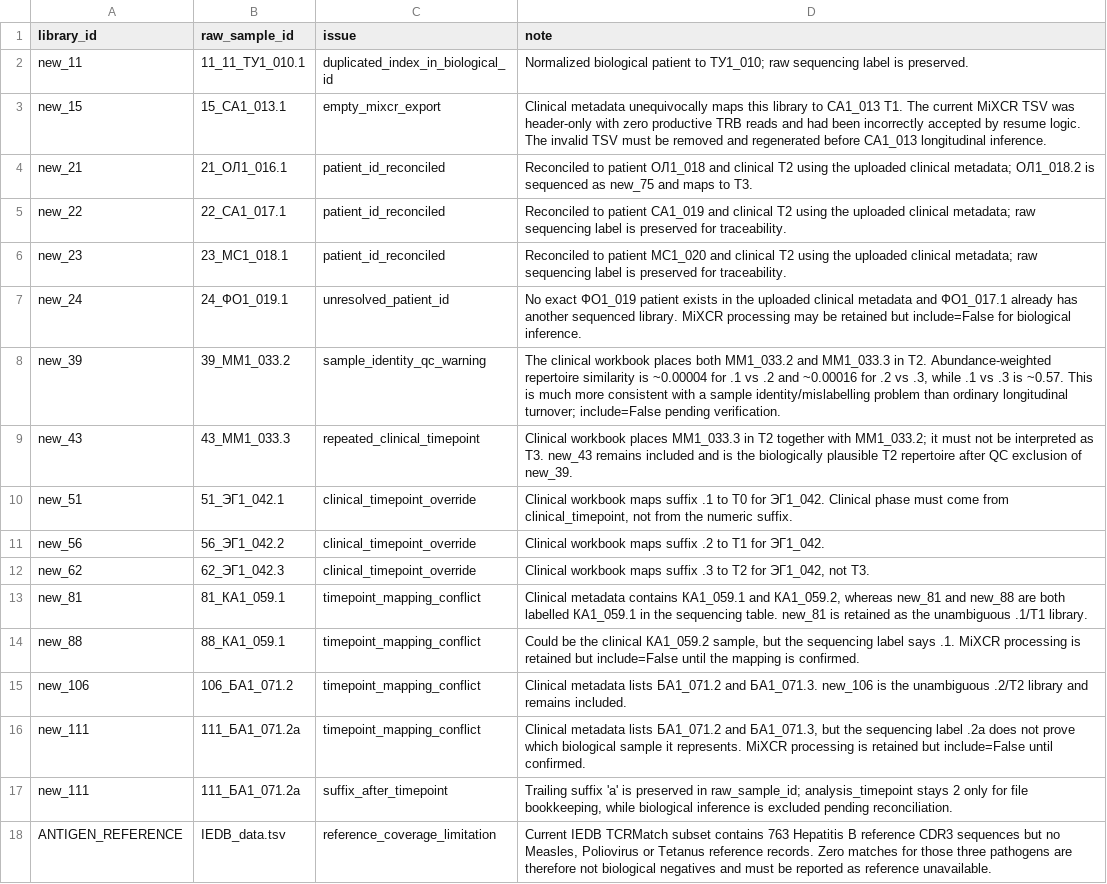
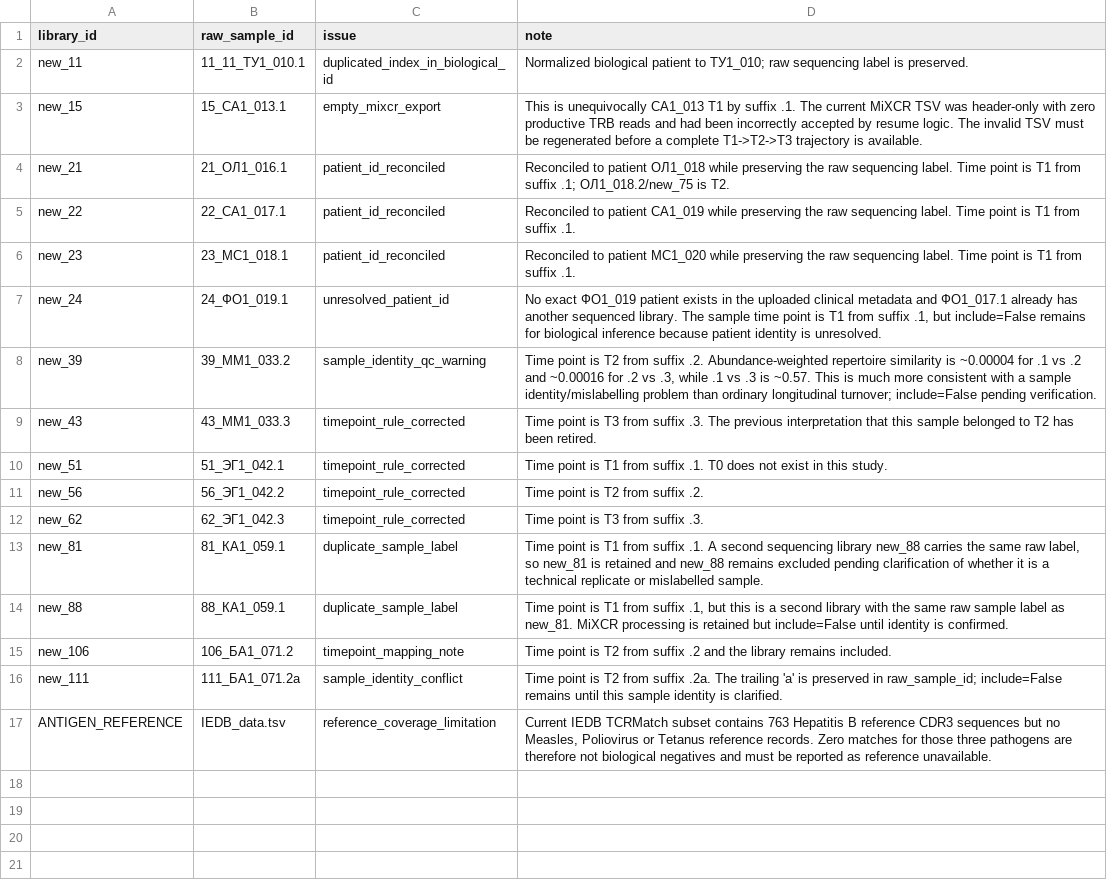
Before and after one commit to komkovamariia/measles_2026, a CSV file: config/metadata_known_issues.csv, drawn as a sheet; removed rows and columns are numbered as before the commit, all else as after; the diff names each change by its address in the sheet, - before the commit and + after, or states it on an @@ line.

Commit message:
Remove obsolete T0/timepoint overrides from metadata issues

```diff
--- a/config/metadata_known_issues.csv
+++ b/config/metadata_known_issues.csv
-D3 (note): Clinical metadata unequivocally maps this library to СА1_013 T1. The current MiXCR TSV was header-only with zero productive TRB reads and had been incorrectly accepted by resume logic. The invalid TSV must be removed and regenerated before СА1_013 longitudinal inference.
+D3 (note): This is unequivocally СА1_013 T1 by suffix .1. The current MiXCR TSV was header-only with zero productive TRB reads and had been incorrectly accepted by resume logic. The invalid TSV must be regenerated before a complete T1->T2->T3 trajectory is available.
-D4 (note): …patient ОЛ1_018 and clinical T2 using the uploaded clinical metadata; ОЛ1_018.2 is sequenced as new_75 and maps to T3.
+D4 (note): …patient ОЛ1_018 while preserving the raw sequencing label. Time point is T1 from suffix .1; ОЛ1_018.2/new_75 is T2.
-D5 (note): …patient СА1_019 and clinical T2 using the uploaded clinical metadata; raw sequencing label is preserved for traceability.
+D5 (note): …patient СА1_019 while preserving the raw sequencing label. Time point is T1 from suffix .1.
-D6 (note): …patient МС1_020 and clinical T2 using the uploaded clinical metadata; raw sequencing label is preserved for traceability.
+D6 (note): …patient МС1_020 while preserving the raw sequencing label. Time point is T1 from suffix .1.
-D7 (note): …sequenced library. MiXCR processing may be retained but include=False for biological inference.
+D7 (note): …sequenced library. The sample time point is T1 from suffix .1, but include=False remains for biological inference because patient identity is unresolved.
-D8 (note): The clinical workbook places both ММ1_033.2 and ММ1_033.3 in T2. Abundance-weighted repertoire…
+D8 (note): Time point is T2 from suffix .2. Abundance-weighted repertoire…
-C9 (issue): repeated_clinical_timepoint
+C9 (issue): timepoint_rule_corrected
-D9 (note): Clinical workbook places ММ1_033.3 in T2 together with ММ1_033.2; it must not be interpreted as T3. new_43 remains included and is the biologically plausible T2 repertoire after QC exclusion of new_39.
+D9 (note): Time point is T3 from suffix .3. The previous interpretation that this sample belonged to T2 has been retired.
-C10:C12 (issue): clinical_timepoint_override
+C10:C12 (issue): timepoint_rule_corrected
-D10 (note): Clinical workbook maps suffix .1 to T0 for ЭГ1_042. Clinical phase must come from clinical_timepoint, not from the numeric suffix.
+D10 (note): Time point is T1 from suffix .1. T0 does not exist in this study.
-D11 (note): Clinical workbook maps suffix .2 to T1 for ЭГ1_042.
+D11 (note): Time point is T2 from suffix .2.
-D12 (note): Clinical workbook maps suffix .3 to T2 for ЭГ1_042, not T3.
+D12 (note): Time point is T3 from suffix .3.
-C13:C14 (issue): timepoint_mapping_conflict
+C13:C14 (issue): duplicate_sample_label
-D13 (note): Clinical metadata contains КА1_059.1 and КА1_059.2, whereas new_81 and new_88 are both labelled КА1_059.1 in the sequencing table. new_81 is retained as the unambiguous .1/T1 library.
+D13 (note): Time point is T1 from suffix .1. A second sequencing library new_88 carries the same raw label, so new_81 is retained and new_88 remains excluded pending clarification of whether it is a technical replicate or mislabelled sample.
-D14 (note): Could be the clinical КА1_059.2 sample, but the sequencing label says .1. MiXCR processing is retained but include=False until the mapping is confirmed.
+D14 (note): Time point is T1 from suffix .1, but this is a second library with the same raw sample label as new_81. MiXCR processing is retained but include=False until identity is confirmed.
-C15 (issue): timepoint_mapping_conflict
+C15 (issue): timepoint_mapping_note
-D15 (note): Clinical metadata lists БА1_071.2 and БА1_071.3. new_106 is the unambiguous .2/T2 library and remains included.
+D15 (note): Time point is T2 from suffix .2 and the library remains included.
-row 16: new_111 | 111_БА1_071.2а | timepoint_mapping_conflict | Clinical metadata lists БА1_071.2 and БА1_071.3, but the sequencing label .2а does not prove which biological sample it represents. MiXCR processing is retained but include=False until confirmed.
-C16 (issue): suffix_after_timepoint
+C16 (issue): sample_identity_conflict
-D16 (note): Trailing suffix 'а' is preserved in raw_sample_id; analysis_timepoint stays 2 only for file bookkeeping, while biological inference is excluded pending reconciliation.
+D16 (note): Time point is T2 from suffix .2а. The trailing 'а' is preserved in raw_sample_id; include=False remains until this sample identity is clarified.
```
